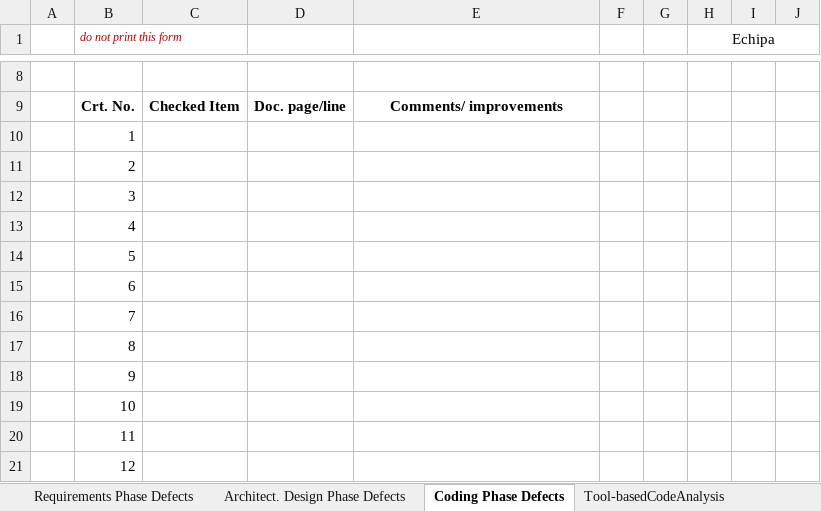
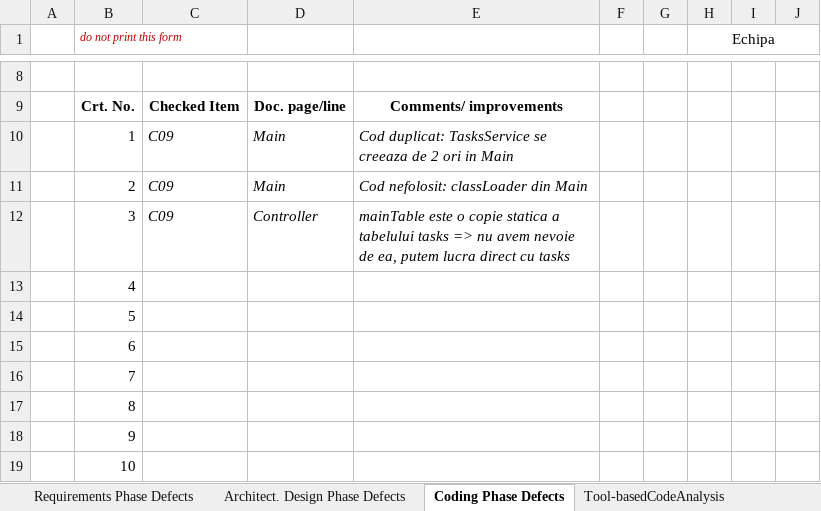
Before and after one commit to Baluta-Lucian/baxbaniiVVSS, an Excel workbook: Docs/Lab01/Lab01_ReviewReport.xlsx, sheet Coding Phase Defects, drawn as a sheet; only a part is shown, gaps mark what is left out; the shorter side is filled out with more unchanged rows; values as stored, in another font and other column widths than the file's, no borders; the diff names each change by its address in the sheet, - before the commit and + after, or states it on an @@ line.

Commit message:
added TaskValidator + updated Controller, NewEditController, TasksService

```diff
--- a/Docs/Lab01/Lab01_ReviewReport.xlsx (sheet Coding Phase Defects)
+++ b/Docs/Lab01/Lab01_ReviewReport.xlsx (sheet Coding Phase Defects)
-C10:C12: (empty)
+C10:C12: C09
-D10:D11: (empty)
+D10:D11: Main
-E10: (empty)
+E10: Cod duplicat: TasksService se creeaza de 2 ori in Main
-E11: (empty)
+E11: Cod nefolosit: classLoader din Main
-D12: (empty)
+D12: Controller
-E12: (empty)
+E12: mainTable este o copie statica a tabelului tasks => nu avem nevoie de ea, putem lucra direct cu tasks
```
Also changed, not shown: sheet Architect. Design Phase Defects, 47 other files.
